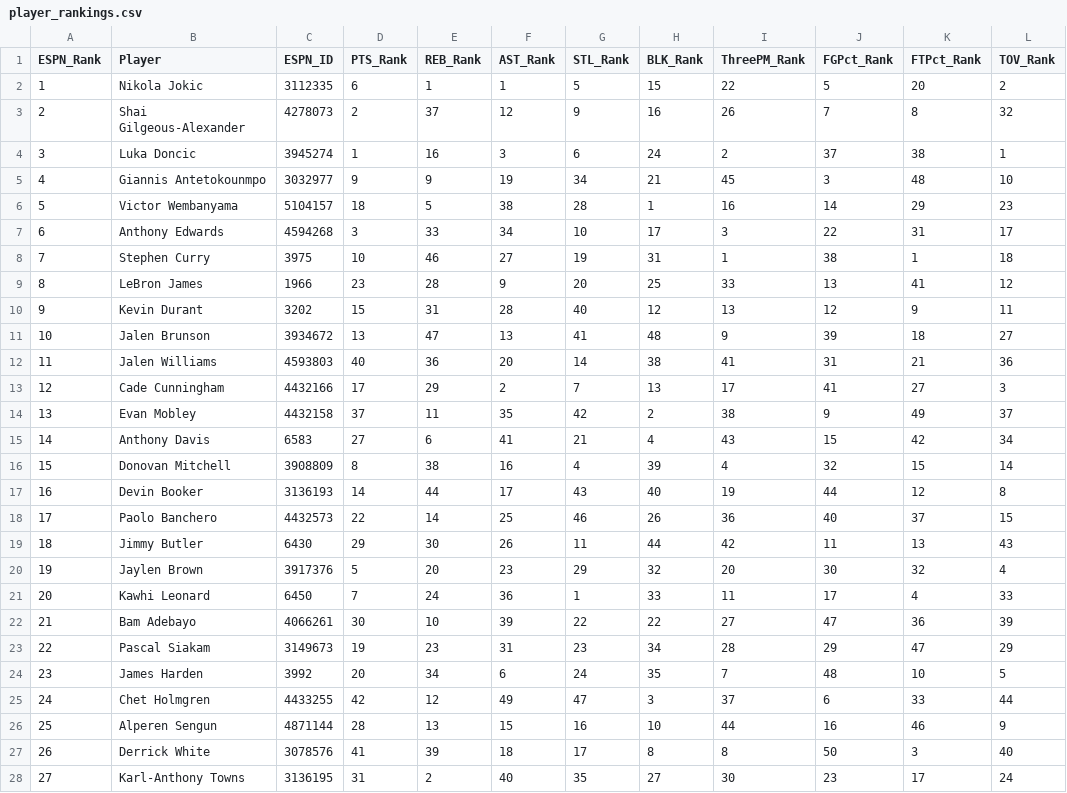
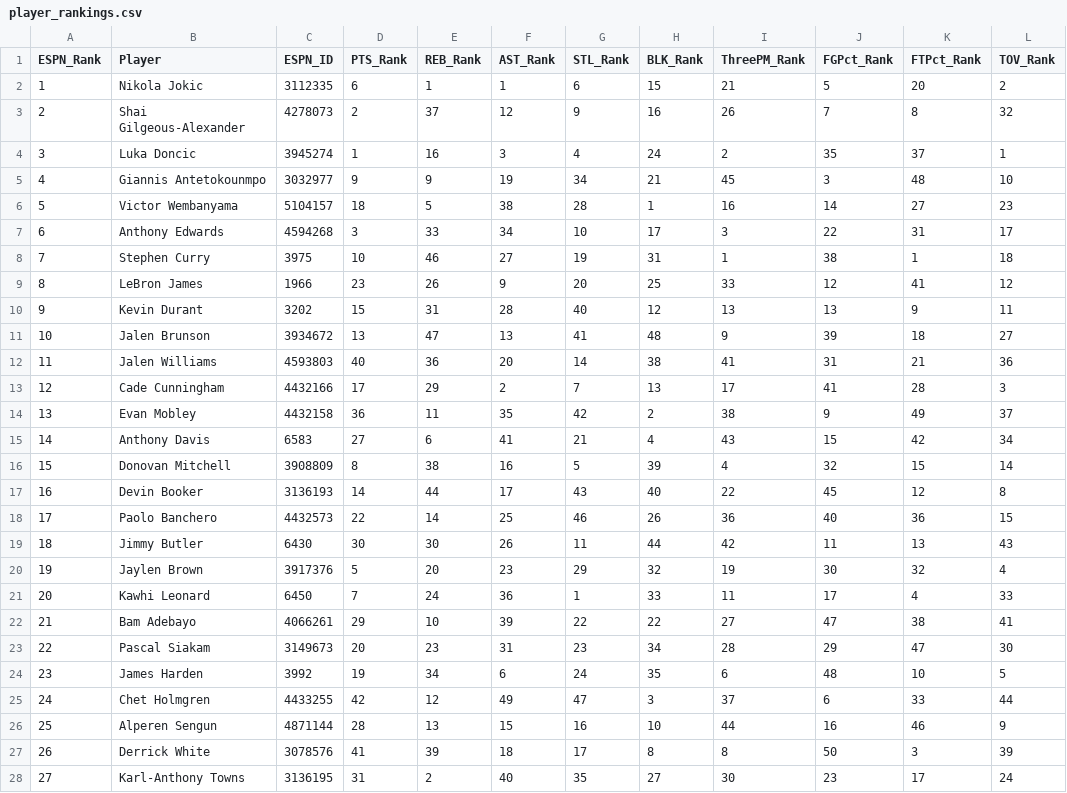
Before and after one commit to jeremyacohen/nba-hunter, a CSV file: data/player_rankings.csv, drawn as a sheet; only a part is shown; the diff covers the shown part only.

```diff
--- a/data/player_rankings.csv
+++ b/data/player_rankings.csv
@@ -1,28 +1,28 @@
 ESPN_Rank,Player,ESPN_ID,PTS_Rank,REB_Rank,AST_Rank,STL_Rank,BLK_Rank,ThreePM_Rank,FGPct_Rank,FTPct_Rank,TOV_Rank
-1,Nikola Jokic,3112335,6,1,1,5,15,22,5,20,2
+1,Nikola Jokic,3112335,6,1,1,6,15,21,5,20,2
 2,Shai Gilgeous-Alexander,4278073,2,37,12,9,16,26,7,8,32
-3,Luka Doncic,3945274,1,16,3,6,24,2,37,38,1
+3,Luka Doncic,3945274,1,16,3,4,24,2,35,37,1
 4,Giannis Antetokounmpo,3032977,9,9,19,34,21,45,3,48,10
-5,Victor Wembanyama,5104157,18,5,38,28,1,16,14,29,23
+5,Victor Wembanyama,5104157,18,5,38,28,1,16,14,27,23
 6,Anthony Edwards,4594268,3,33,34,10,17,3,22,31,17
 7,Stephen Curry,3975,10,46,27,19,31,1,38,1,18
-8,LeBron James,1966,23,28,9,20,25,33,13,41,12
-9,Kevin Durant,3202,15,31,28,40,12,13,12,9,11
+8,LeBron James,1966,23,26,9,20,25,33,12,41,12
+9,Kevin Durant,3202,15,31,28,40,12,13,13,9,11
 10,Jalen Brunson,3934672,13,47,13,41,48,9,39,18,27
 11,Jalen Williams,4593803,40,36,20,14,38,41,31,21,36
-12,Cade Cunningham,4432166,17,29,2,7,13,17,41,27,3
-13,Evan Mobley,4432158,37,11,35,42,2,38,9,49,37
+12,Cade Cunningham,4432166,17,29,2,7,13,17,41,28,3
+13,Evan Mobley,4432158,36,11,35,42,2,38,9,49,37
 14,Anthony Davis,6583,27,6,41,21,4,43,15,42,34
-15,Donovan Mitchell,3908809,8,38,16,4,39,4,32,15,14
-16,Devin Booker,3136193,14,44,17,43,40,19,44,12,8
-17,Paolo Banchero,4432573,22,14,25,46,26,36,40,37,15
-18,Jimmy Butler,6430,29,30,26,11,44,42,11,13,43
-19,Jaylen Brown,3917376,5,20,23,29,32,20,30,32,4
+15,Donovan Mitchell,3908809,8,38,16,5,39,4,32,15,14
+16,Devin Booker,3136193,14,44,17,43,40,22,45,12,8
+17,Paolo Banchero,4432573,22,14,25,46,26,36,40,36,15
+18,Jimmy Butler,6430,30,30,26,11,44,42,11,13,43
+19,Jaylen Brown,3917376,5,20,23,29,32,19,30,32,4
 20,Kawhi Leonard,6450,7,24,36,1,33,11,17,4,33
-21,Bam Adebayo,4066261,30,10,39,22,22,27,47,36,39
-22,Pascal Siakam,3149673,19,23,31,23,34,28,29,47,29
-23,James Harden,3992,20,34,6,24,35,7,48,10,5
+21,Bam Adebayo,4066261,29,10,39,22,22,27,47,38,41
+22,Pascal Siakam,3149673,20,23,31,23,34,28,29,47,30
+23,James Harden,3992,19,34,6,24,35,6,48,10,5
 24,Chet Holmgren,4433255,42,12,49,47,3,37,6,33,44
 25,Alperen Sengun,4871144,28,13,15,16,10,44,16,46,9
-26,Derrick White,3078576,41,39,18,17,8,8,50,3,40
+26,Derrick White,3078576,41,39,18,17,8,8,50,3,39
 27,Karl-Anthony Towns,3136195,31,2,40,35,27,30,23,17,24
```
Also changed, not shown: 17 edited cells elsewhere in this file, data/player_stats.csv, 1 other file.
